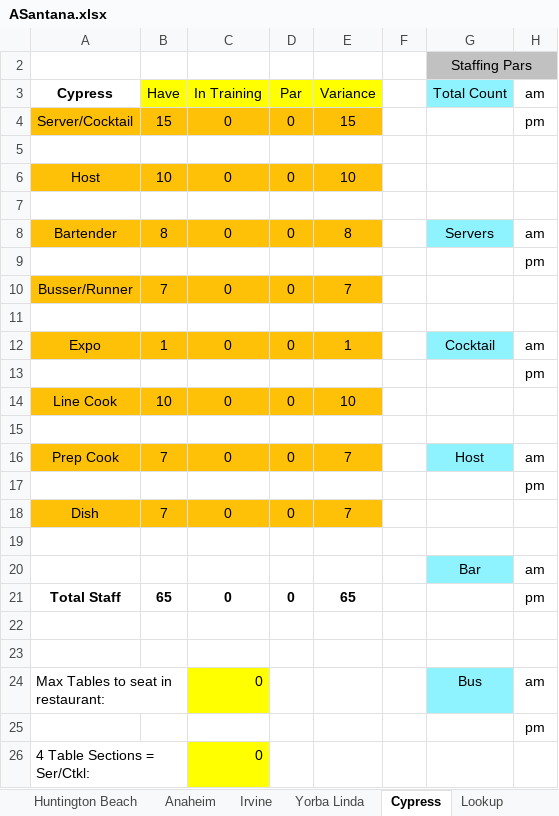
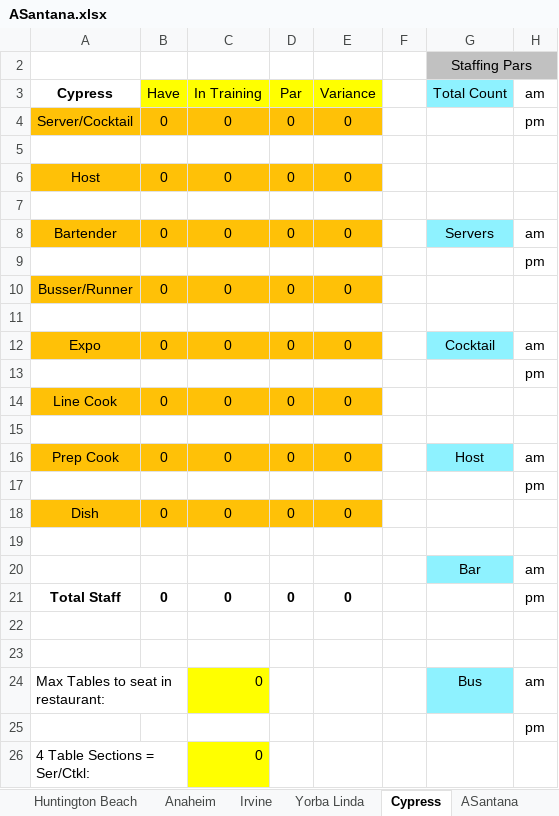
Before and after one commit to aadilali/xrgrdkpis, an Excel workbook: data/ASantana.xlsx, sheet Cypress, drawn as a sheet; only a part is shown; values as stored, in another font and other column widths than the file's, no borders; the diff names each change by its address in the sheet, - before the commit and + after, or states it on an @@ line.

Commit message:
Add regional sheet

```diff
--- a/data/ASantana.xlsx (sheet Cypress)
+++ b/data/ASantana.xlsx (sheet Cypress)
+sheet tab: ASantana
-B4: 15
+B4: 0
-E4: 15
+E4: 0
-B6: 10
+B6: 0
-E6: 10
+E6: 0
-B8: 8
+B8: 0
-E8: 8
+E8: 0
-B10: 7
+B10: 0
-E10: 7
+E10: 0
-B12: 1
+B12: 0
-E12: 1
+E12: 0
-B14: 10
+B14: 0
-E14: 10
+E14: 0
-B16: 7
+B16: 0
-E16: 7
+E16: 0
-B18: 7
+B18: 0
-E18: 7
+E18: 0
-B21: 65
+B21: 0
-E21: 65
+E21: 0
```
Also changed, not shown: sheet Period 1, sheet Period 2, sheet Period 3, sheet Huntington Beach, sheet Anaheim, sheet Irvine, 3 more sheets, other sheet tabs, 2 other files.
